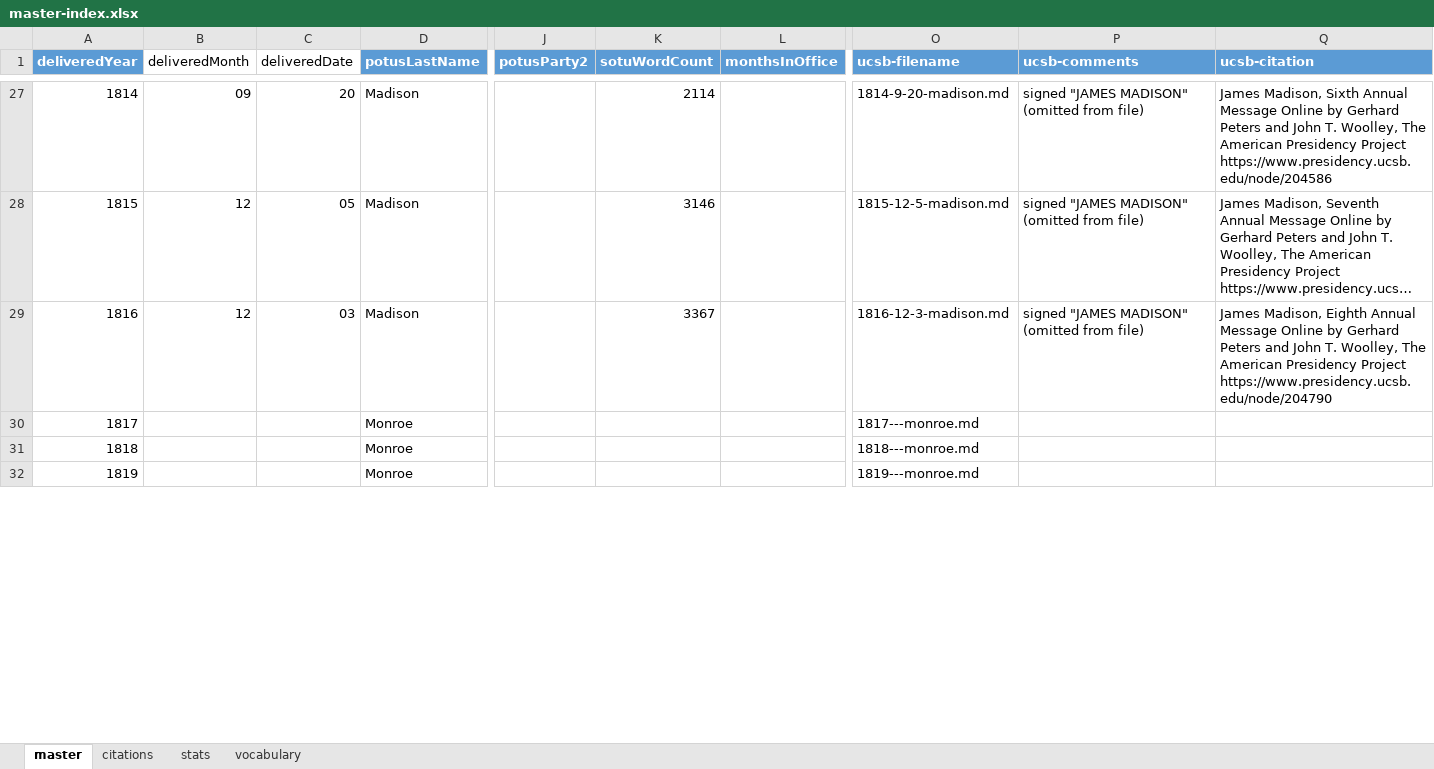
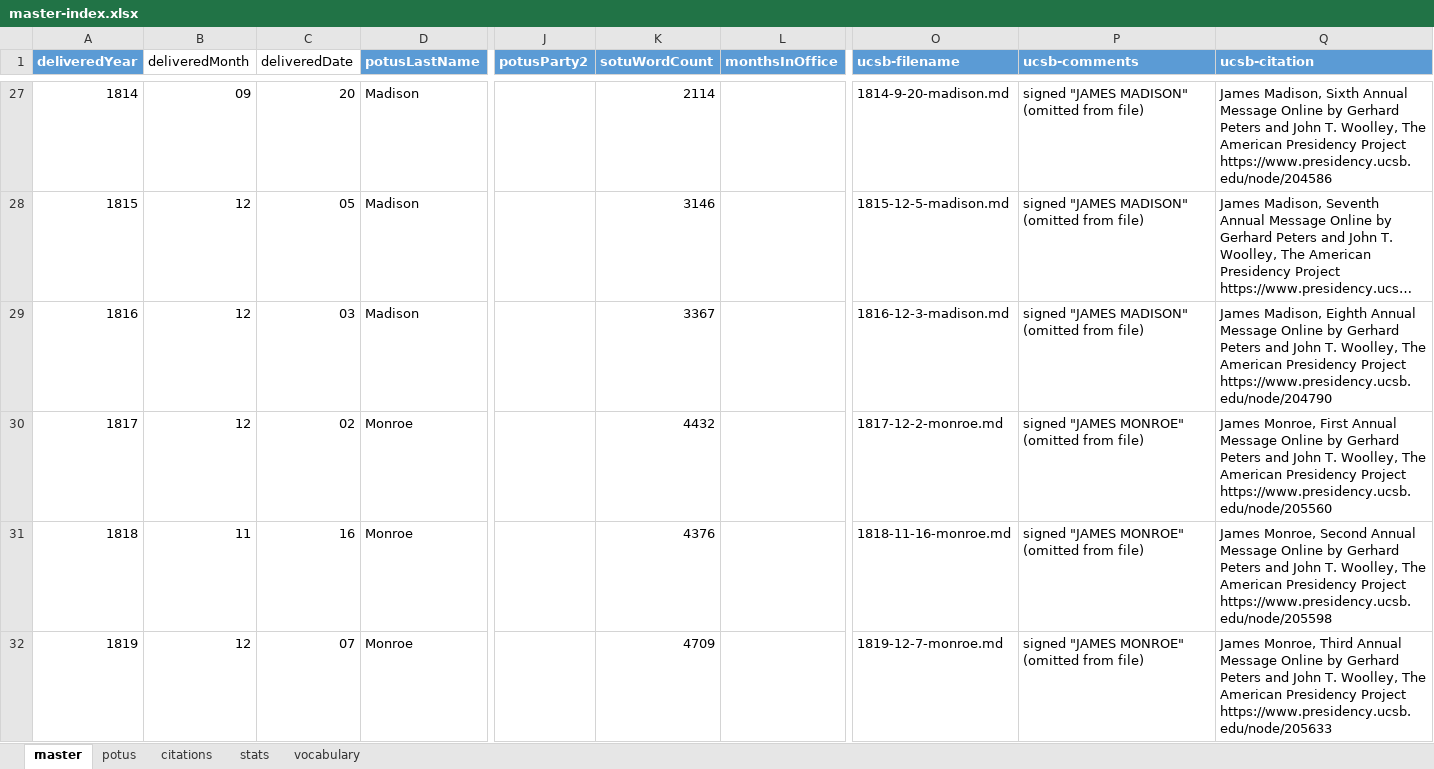
Before and after one commit to tymonaghan/sotu-db, an Excel workbook: master-index.xlsx, sheet master, drawn as a sheet; only a part is shown, gaps mark what is left out; long unchanged cells end in …; values as stored, in another font and other column widths than the file's, no borders; table styles not drawn; the diff covers the shown part only; the diff names each change by its address in the sheet, - before the commit and + after, or states it on an @@ line.

Commit message:
add SOTUs, update toolchain with some commentary

```diff
--- a/master-index.xlsx (sheet master)
+++ b/master-index.xlsx (sheet master)
+sheet tab: potus
-B30 (deliveredMonth): (empty)
+B30 (deliveredMonth): 12
-C30 (deliveredDate): (empty)
+C30 (deliveredDate): 02
-K30 (sotuWordCount): (empty)
+K30 (sotuWordCount): 4432
-O30 (ucsb-filename): 1817---monroe.md
+O30 (ucsb-filename): 1817-12-2-monroe.md
-P30:P32 (ucsb-comments): (empty)
+P30:P32 (ucsb-comments): signed "JAMES MONROE" (omitted from file)
-Q30 (ucsb-citation): (empty)
+Q30 (ucsb-citation): James Monroe, First Annual Message Online by Gerhard Peters and John T. Woolley, The American Presidency Project https://www.presidency.ucsb.edu/node/205560
-B31 (deliveredMonth): (empty)
+B31 (deliveredMonth): 11
-C31 (deliveredDate): (empty)
+C31 (deliveredDate): 16
-K31 (sotuWordCount): (empty)
+K31 (sotuWordCount): 4376
-O31 (ucsb-filename): 1818---monroe.md
+O31 (ucsb-filename): 1818-11-16-monroe.md
-Q31 (ucsb-citation): (empty)
+Q31 (ucsb-citation): James Monroe, Second Annual Message Online by Gerhard Peters and John T. Woolley, The American Presidency Project https://www.presidency.ucsb.edu/node/205598
-B32 (deliveredMonth): (empty)
+B32 (deliveredMonth): 12
-C32 (deliveredDate): (empty)
+C32 (deliveredDate): 07
-K32 (sotuWordCount): (empty)
+K32 (sotuWordCount): 4709
-O32 (ucsb-filename): 1819---monroe.md
+O32 (ucsb-filename): 1819-12-7-monroe.md
-Q32 (ucsb-citation): (empty)
+Q32 (ucsb-citation): James Monroe, Third Annual Message Online by Gerhard Peters and John T. Woolley, The American Presidency Project https://www.presidency.ucsb.edu/node/205633
```
Also changed, not shown: 58 edited cells elsewhere in this sheet, charts or pictures, 13 other files.
